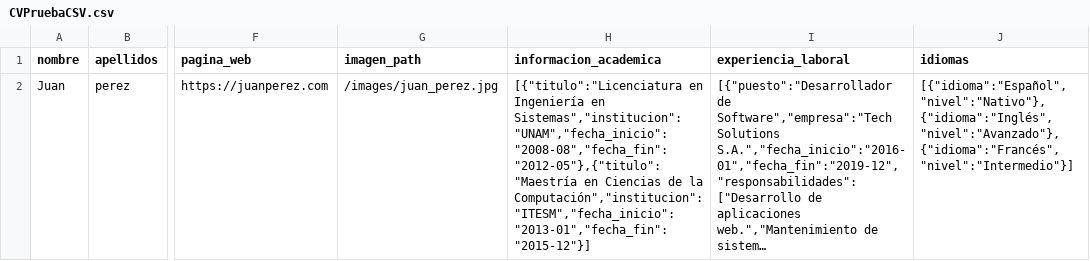
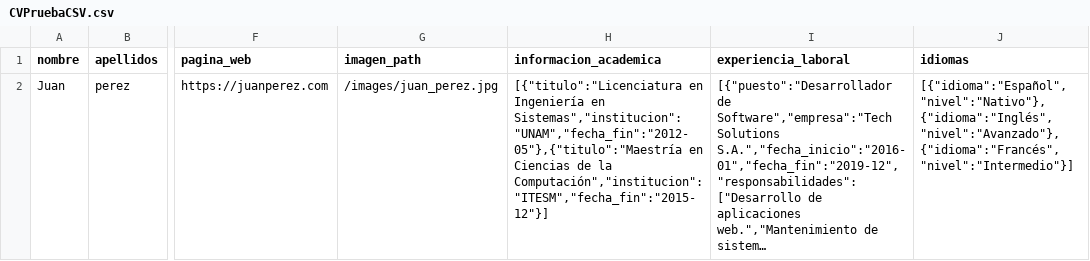
Before and after one commit to 17davidjs/Trabajo_final_SOA, a CSV file: CVPruebaCSV.csv, drawn as a sheet; only a part is shown, gaps mark what is left out; long unchanged cells end in …; the diff names each change by its address in the sheet, - before the commit and + after, or states it on an @@ line.

Commit message:
Update CVPruebaCSV.csv

```diff
--- a/CVPruebaCSV.csv
+++ b/CVPruebaCSV.csv
-H2 (informacion_academica): …Ingeniería en Sistemas","institucion":"UNAM","fecha_inicio":"2008-08","fecha_fin":"2012-05"},{"titulo":"Maestría en Ciencias de la Computación","institucion":"ITESM","fecha_inicio":"2013-01","fecha_fin":"2015-12"}]
+H2 (informacion_academica): …Ingeniería en Sistemas","institucion":"UNAM","fecha_fin":"2012-05"},{"titulo":"Maestría en Ciencias de la Computación","institucion":"ITESM","fecha_fin":"2015-12"}]
```
